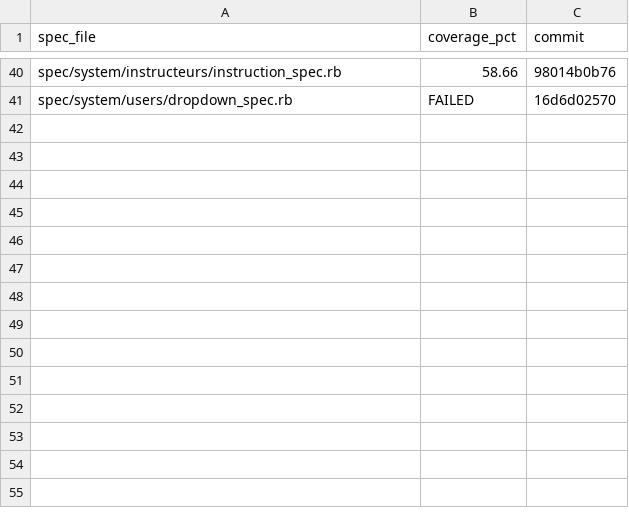
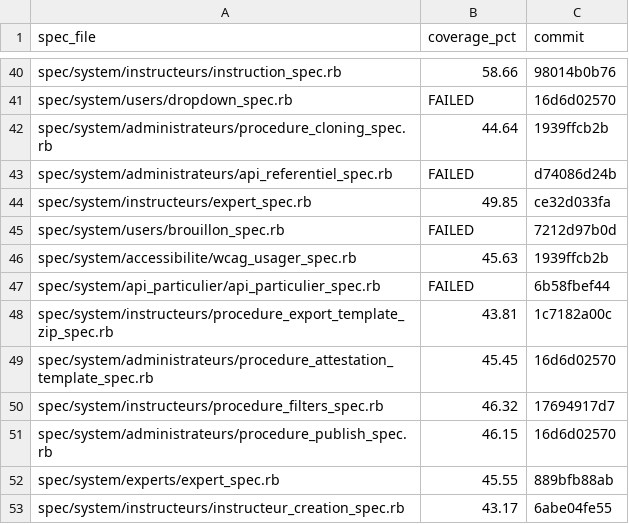
Before and after one commit to mfo/night-shift, a CSV file: pocs/test-optimization/coverage-baselines.csv, drawn as a sheet; only a part is shown, gaps mark what is left out.

```diff
--- a/pocs/test-optimization/coverage-baselines.csv
+++ b/pocs/test-optimization/coverage-baselines.csv
@@ -41 +41,13 @@ spec/system/instructeurs/instruction_spec.rb,58.66,98014b0b76
 spec/system/users/dropdown_spec.rb,FAILED,16d6d02570
+spec/system/administrateurs/procedure_cloning_spec.rb,44.64,1939ffcb2b
+spec/system/administrateurs/api_referentiel_spec.rb,FAILED,d74086d24b
+spec/system/instructeurs/expert_spec.rb,49.85,ce32d033fa
+spec/system/users/brouillon_spec.rb,FAILED,7212d97b0d
+spec/system/accessibilite/wcag_usager_spec.rb,45.63,1939ffcb2b
+spec/system/api_particulier/api_particulier_spec.rb,FAILED,6b58fbef44
+spec/system/instructeurs/procedure_export_template_zip_spec.rb,43.81,1c7182a00c
+spec/system/administrateurs/procedure_attestation_template_spec.rb,45.45,16d6d02570
+spec/system/instructeurs/procedure_filters_spec.rb,46.32,17694917d7
+spec/system/administrateurs/procedure_publish_spec.rb,46.15,16d6d02570
+spec/system/experts/expert_spec.rb,45.55,889bfb88ab
+spec/system/instructeurs/instructeur_creation_spec.rb,43.17,6abe04fe55
```
Also changed, not shown: 3 other files.
